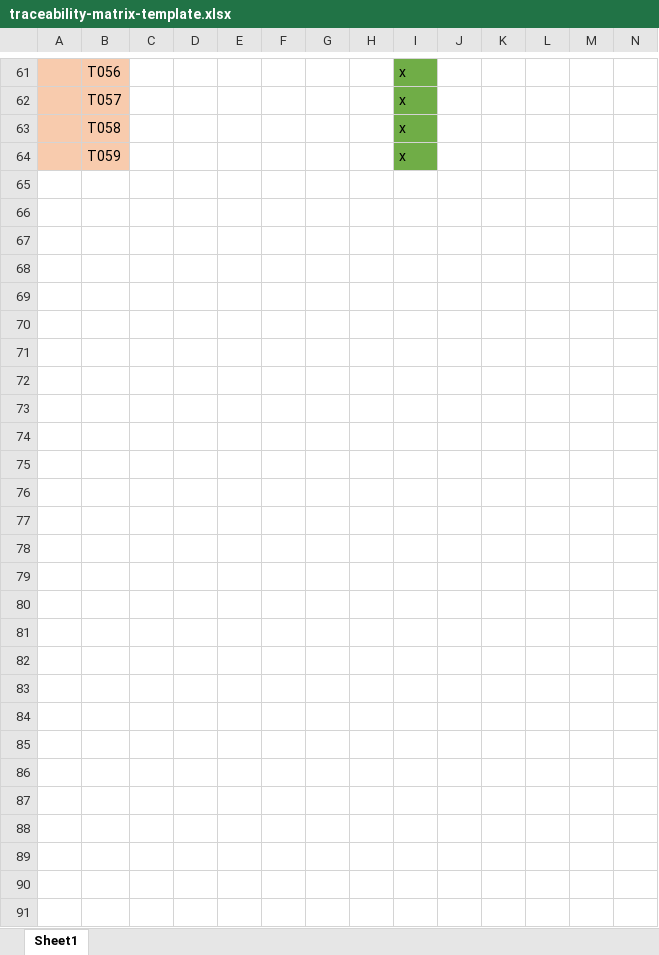
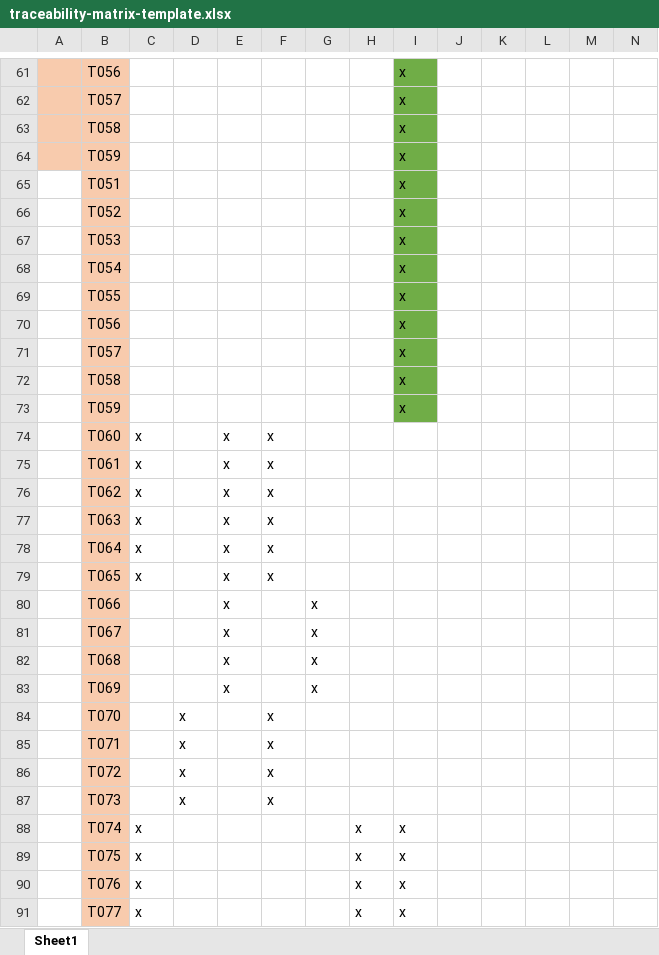
Before and after one commit to Duc-Phu-Nguyen135178234/Food_Delivery, an Excel workbook: Documents/Testing/Tests Documents/traceability-matrix-template.xlsx, sheet Sheet1, drawn as a sheet; only a part is shown, gaps mark what is left out; values as stored, in another font and other column widths than the file's, no borders; rows hold the shown columns only; the diff covers the shown part only; the diff names each change by its address in the sheet, - before the commit and + after, or states it on an @@ line.

Commit message:
update traceability matrix with integ tests

```diff
--- a/Documents/Testing/Tests Documents/traceability-matrix-template.xlsx (sheet Sheet1)
+++ b/Documents/Testing/Tests Documents/traceability-matrix-template.xlsx (sheet Sheet1)
+row 65:  | T051 |  |  |  |  |  |  | x
+row 66:  | T052 |  |  |  |  |  |  | x
+row 67:  | T053 |  |  |  |  |  |  | x
+row 68:  | T054 |  |  |  |  |  |  | x
+row 69:  | T055 |  |  |  |  |  |  | x
+row 70:  | T056 |  |  |  |  |  |  | x
+row 71:  | T057 |  |  |  |  |  |  | x
+row 72:  | T058 |  |  |  |  |  |  | x
+row 73:  | T059 |  |  |  |  |  |  | x
+row 74:  | T060 | x |  | x | x
+row 75:  | T061 | x |  | x | x
+row 76:  | T062 | x |  | x | x
+row 77:  | T063 | x |  | x | x
+row 78:  | T064 | x |  | x | x
+row 79:  | T065 | x |  | x | x
+row 80:  | T066 |  |  | x |  | x
+row 81:  | T067 |  |  | x |  | x
+row 82:  | T068 |  |  | x |  | x
+row 83:  | T069 |  |  | x |  | x
+row 84:  | T070 |  | x |  | x
+row 85:  | T071 |  | x |  | x
+row 86:  | T072 |  | x |  | x
+row 87:  | T073 |  | x |  | x
+row 88:  | T074 | x |  |  |  |  | x | x
+row 89:  | T075 | x |  |  |  |  | x | x
+row 90:  | T076 | x |  |  |  |  | x | x
+row 91:  | T077 | x |  |  |  |  | x | x
```
Also changed, not shown: 1 edited cell elsewhere in this sheet, Documents/Testing/Tests Documents/Test_case.xlsx.
